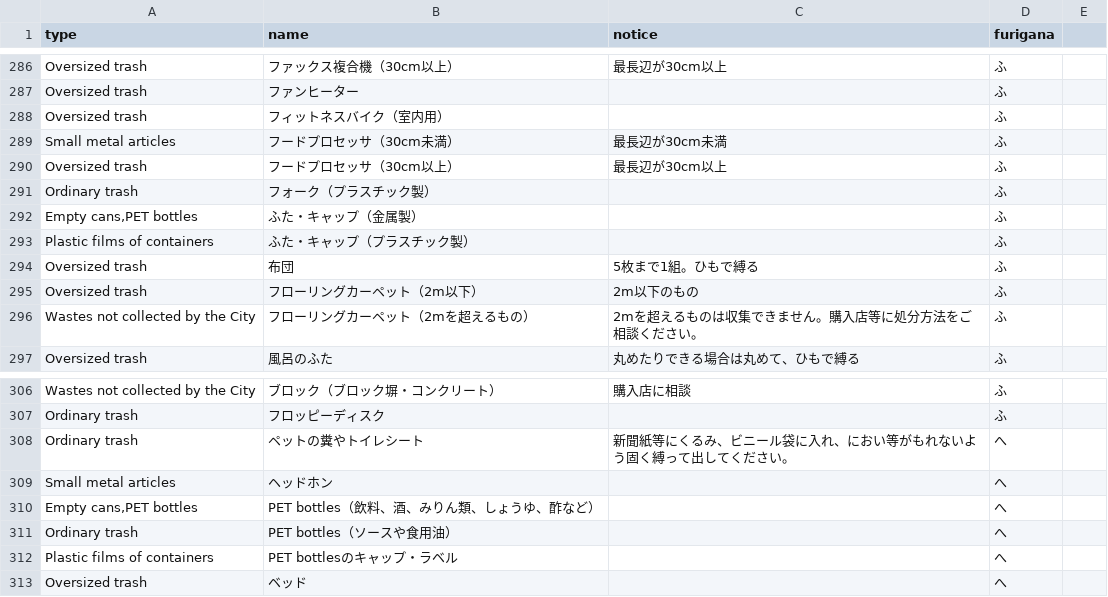
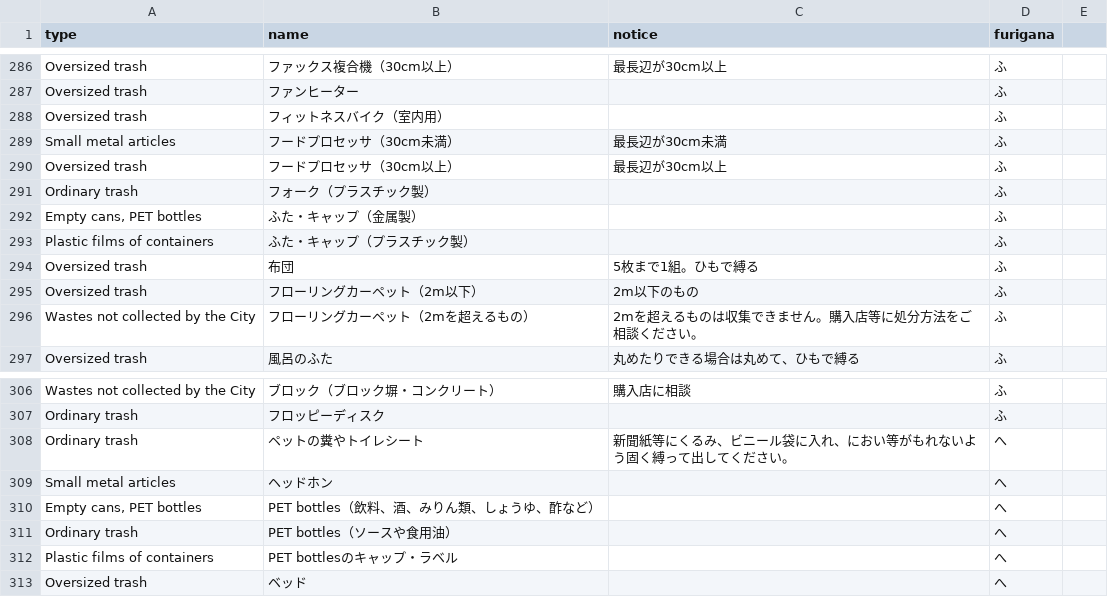
Before and after one commit to codeforkawasaki/5374, a CSV file: data/en-US/target.csv, drawn as a sheet; only a part is shown, gaps mark what is left out; the diff covers the shown part only.

```diff
--- a/data/en-US/target.csv
+++ b/data/en-US/target.csv
@@ -291,3 +291,3 @@ Oversized trash,フードプロセッサ（30cm以上）,最長辺が30cm以上,
 Ordinary trash,フォーク（プラスチック製）,,ふ
-"Empty cans,PET bottles",ふた・キャップ（金属製）,,ふ
+"Empty cans, PET bottles",ふた・キャップ（金属製）,,ふ
 Plastic films of containers,ふた・キャップ（プラスチック製）,,ふ
@@ -309,3 +309,3 @@ Ordinary trash,ペットの糞やトイレシート,新聞紙等にくるみ、
 Small metal articles,ヘッドホン,,へ
-"Empty cans,PET bottles",PET bottles（飲料、酒、みりん類、しょうゆ、酢など）,,へ
+"Empty cans, PET bottles",PET bottles（飲料、酒、みりん類、しょうゆ、酢など）,,へ
 Ordinary trash,PET bottles（ソースや食用油）,,へ
```
Also changed, not shown: 7 edited cells elsewhere in this file.
